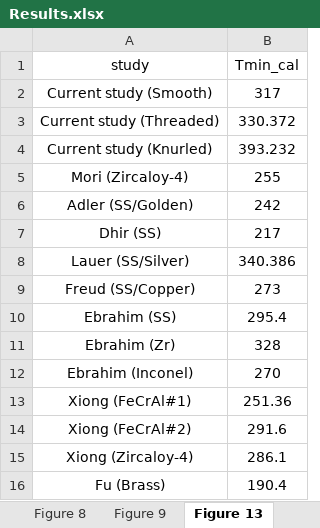
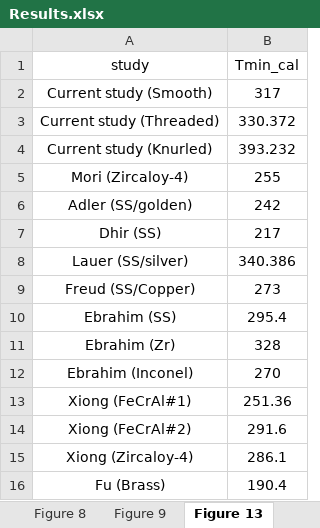
Before and after one commit to abahman/Trunk, an Excel workbook: Pool boiling surface effect/Results.xlsx, sheet Figure 13, drawn as a sheet; values as stored, in another font and other column widths than the file's, no borders; the diff names each change by its address in the sheet, - before the commit and + after, or states it on an @@ line.

```diff
--- a/Pool boiling surface effect/Results.xlsx (sheet Figure 13)
+++ b/Pool boiling surface effect/Results.xlsx (sheet Figure 13)
-A6 (study): Adler (SS/Golden)
+A6 (study): Adler (SS/golden)
-A8 (study): Lauer (SS/Silver)
+A8 (study): Lauer (SS/silver)
```
Also changed, not shown: sheet Figure 3, 9 other files.
